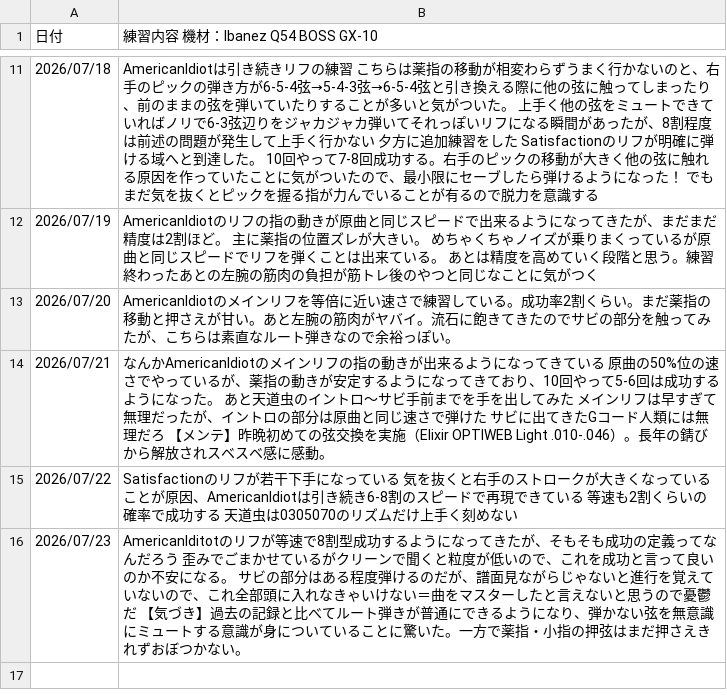
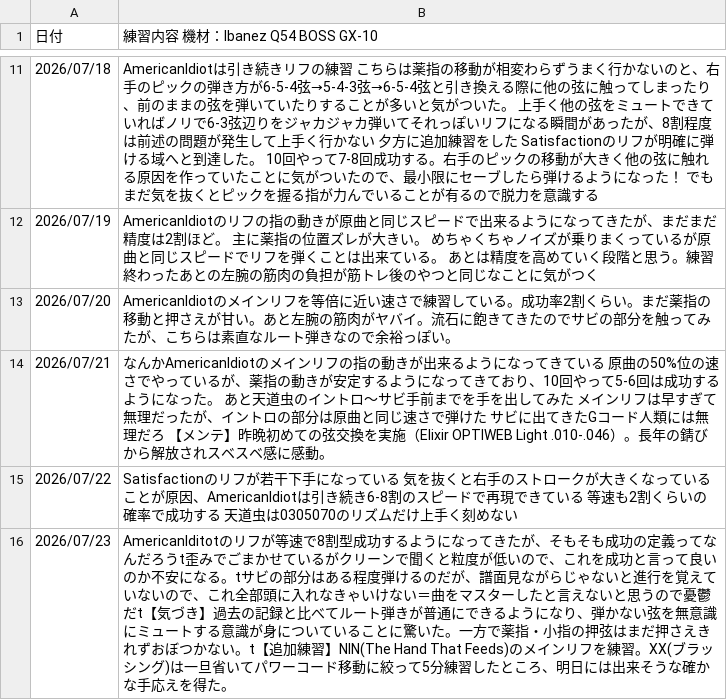
Before and after one commit to InnocentWalls/Guitarlog, a CSV file: log.csv, drawn as a sheet; only a part is shown, gaps mark what is left out.

Commit message:
docs: update challenges, log, and songs data documentation

```diff
--- a/log.csv
+++ b/log.csv
@@ -15,2 +15,2 @@
 2026/07/22,"Satisfactionのリフが若干下手になっている 気を抜くと右手のストロークが大きくなっていることが原因、AmericanIdiotは引き続き6-8割のスピードで再現できている 等速も2割くらいの確率で成功する 天道虫は0305070のリズムだけ上手く刻めない"
-2026/07/23,"AmericanIditotのリフが等速で8割型成功するようになってきたが、そもそも成功の定義ってなんだろう　歪みでごまかせているがクリーンで聞くと粒度が低いので、これを成功と言って良いのか不安になる。　サビの部分はある程度弾けるのだが、譜面見ながらじゃないと進行を覚えていないので、これ全部頭に入れなきゃいけない＝曲をマスターしたと言えないと思うので憂鬱だ　【気づき】過去の記録と比べてルート弾きが普通にできるようになり、弾かない弦を無意識にミュートする意識が身についていることに驚いた。一方で薬指・小指の押弦はまだ押さえきれずおぼつかない。"
+2026/07/23,"AmericanIditotのリフが等速で8割型成功するようになってきたが、そもそも成功の定義ってなんだろうt歪みでごまかせているがクリーンで聞くと粒度が低いので、これを成功と言って良いのか不安になる。tサビの部分はある程度弾けるのだが、譜面見ながらじゃないと進行を覚えていないので、これ全部頭に入れなきゃいけない＝曲をマスターしたと言えないと思うので憂鬱だt【気づき】過去の記録と比べてルート弾きが普通にできるようになり、弾かない弦を無意識にミュートする意識が身についていることに驚いた。一方で薬指・小指の押弦はまだ押さえきれずおぼつかない。t【追加練習】NIN(The Hand That Feeds)のメインリフを練習。XX(ブラッシング)は一旦省いてパワーコード移動に絞って5分練習したところ、明日には出来そうな確かな手応えを得た。"
```
Also changed, not shown: 2 other files.
